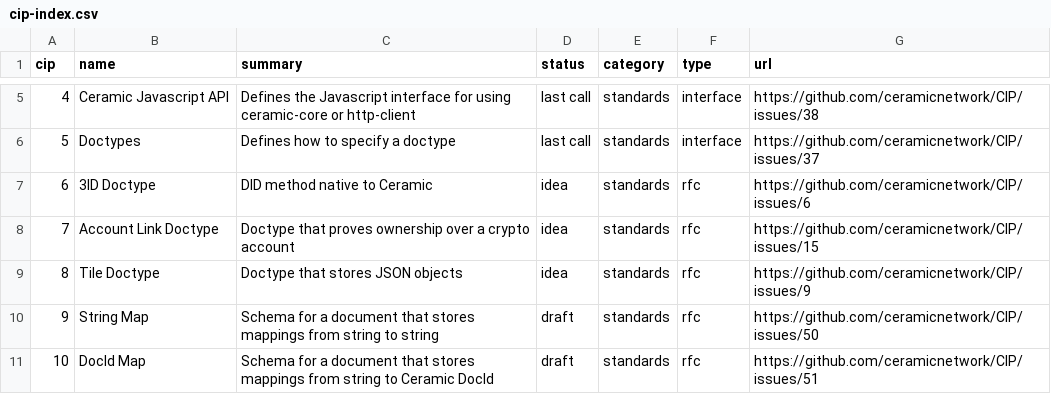
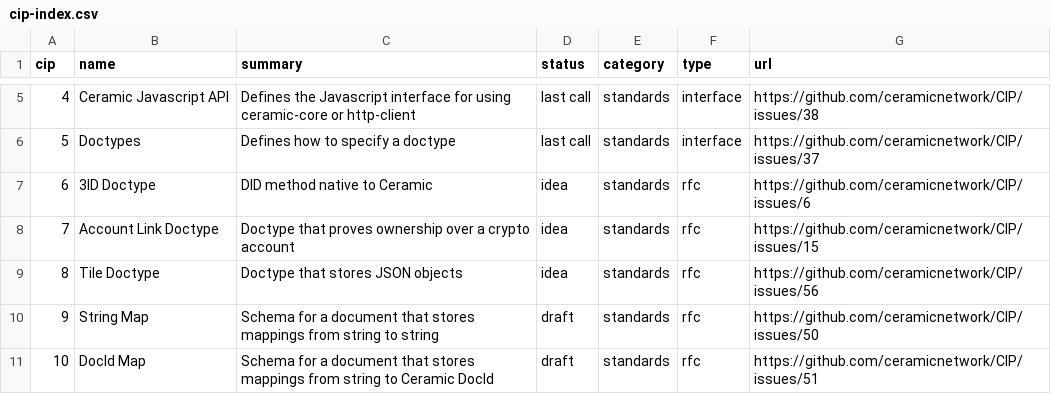
Before and after one commit to ceramicnetwork/CIPs, a CSV file: CIPs/*INDEX/cip-index.csv, drawn as a sheet; only a part is shown, gaps mark what is left out.

Commit message:
Update Tile Doctype Link

```diff
--- a/CIPs/*INDEX/cip-index.csv
+++ b/CIPs/*INDEX/cip-index.csv
@@ -8,3 +8,3 @@ cip,name,summary,status,category,type,url
 7,Account Link Doctype,Doctype that proves ownership over a crypto account,idea,standards,rfc,https://github.com/ceramicnetwork/CIP/issues/15
-8,Tile Doctype,Doctype that stores JSON objects,idea,standards,rfc,https://github.com/ceramicnetwork/CIP/issues/9
+8,Tile Doctype,Doctype that stores JSON objects,idea,standards,rfc,https://github.com/ceramicnetwork/CIP/issues/56
 9,String Map,Schema for a document that stores mappings from string to string,draft,standards,rfc,https://github.com/ceramicnetwork/CIP/issues/50
```
